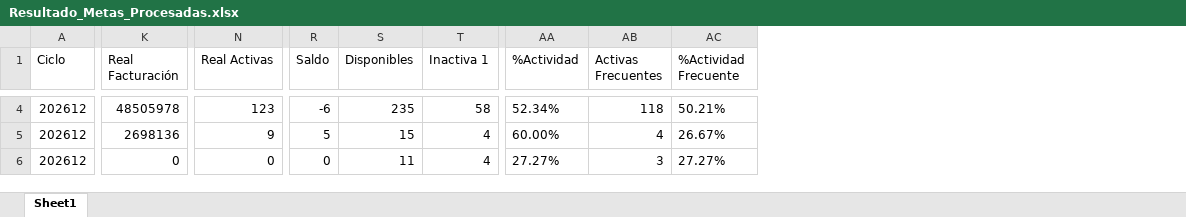
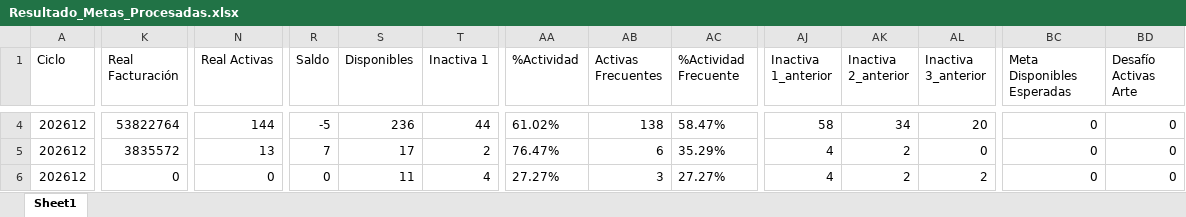
Before and after one commit to eduardo223/app_lideres, an Excel workbook: Resultado_Metas_Procesadas.xlsx, sheet Sheet1, drawn as a sheet; only a part is shown, gaps mark what is left out; values as stored, in another font and other column widths than the file's, no borders; the diff covers the shown part only; the diff names each change by its address in the sheet, - before the commit and + after, or states it on an @@ line.

```diff
--- a/Resultado_Metas_Procesadas.xlsx (sheet Sheet1)
+++ b/Resultado_Metas_Procesadas.xlsx (sheet Sheet1)
+column AJ (Inactiva 1_anterior), rows 4-6: 58 | 4 | 4
+column AK (Inactiva 2_anterior), rows 4-6: 34 | 2 | 2
+column AL (Inactiva 3_anterior), rows 4-6: 20 | 0 | 2
+column BC (Meta Disponibles Esperadas), rows 4-6: all 0
+column BD (Desafío Activas Arte), rows 4-6: all 0
-K4 (Real Facturación): 48505978
+K4 (Real Facturación): 53822764
-N4 (Real Activas): 123
+N4 (Real Activas): 144
-R4 (Saldo): -6
+R4 (Saldo): -5
-S4 (Disponibles): 235
+S4 (Disponibles): 236
-T4 (Inactiva 1): 58
+T4 (Inactiva 1): 44
-AA4 (%Actividad): 52.34%
+AA4 (%Actividad): 61.02%
-AB4 (Activas Frecuentes): 118
+AB4 (Activas Frecuentes): 138
-AC4 (%Actividad Frecuente): 50.21%
+AC4 (%Actividad Frecuente): 58.47%
-K5 (Real Facturación): 2698136
+K5 (Real Facturación): 3835572
-N5 (Real Activas): 9
+N5 (Real Activas): 13
-R5 (Saldo): 5
+R5 (Saldo): 7
-S5 (Disponibles): 15
+S5 (Disponibles): 17
-T5 (Inactiva 1): 4
+T5 (Inactiva 1): 2
-AA5 (%Actividad): 60.00%
+AA5 (%Actividad): 76.47%
-AB5 (Activas Frecuentes): 4
+AB5 (Activas Frecuentes): 6
-AC5 (%Actividad Frecuente): 26.67%
+AC5 (%Actividad Frecuente): 35.29%
```
Also changed, not shown: 255 edited cells elsewhere in this sheet, Base de Datos.xlsx, Base para el como vamos.xlsx, 3 other files.
